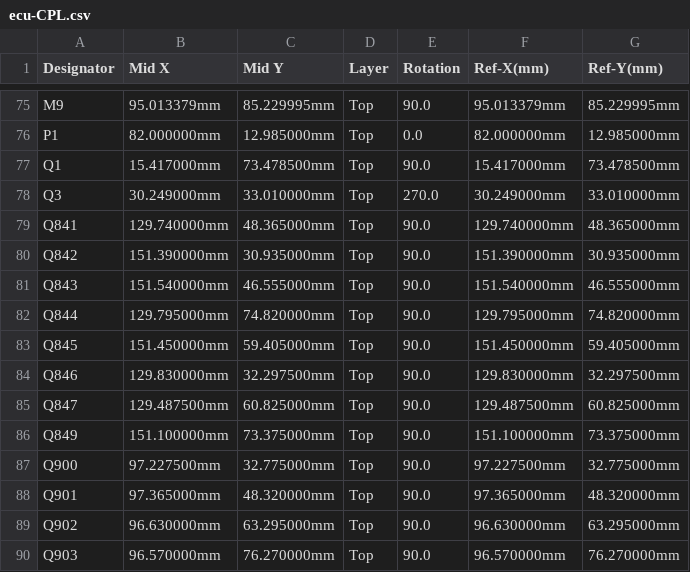
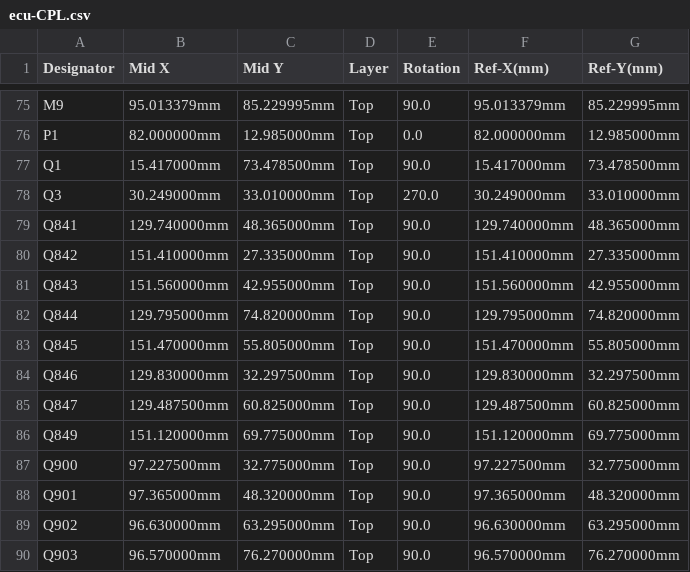
Before and after one commit to luis9860/hellen-example, a CSV file: boards/greenenergyecu-a/frame/ecu-CPL.csv, drawn as a sheet; only a part is shown, gaps mark what is left out.

```diff
--- a/boards/greenenergyecu-a/frame/ecu-CPL.csv
+++ b/boards/greenenergyecu-a/frame/ecu-CPL.csv
@@ -79,9 +79,9 @@ Q3,30.249000mm,33.010000mm,Top,270.0,30.249000mm,33.010000mm
 Q841,129.740000mm,48.365000mm,Top,90.0,129.740000mm,48.365000mm
-Q842,151.390000mm,30.935000mm,Top,90.0,151.390000mm,30.935000mm
-Q843,151.540000mm,46.555000mm,Top,90.0,151.540000mm,46.555000mm
+Q842,151.410000mm,27.335000mm,Top,90.0,151.410000mm,27.335000mm
+Q843,151.560000mm,42.955000mm,Top,90.0,151.560000mm,42.955000mm
 Q844,129.795000mm,74.820000mm,Top,90.0,129.795000mm,74.820000mm
-Q845,151.450000mm,59.405000mm,Top,90.0,151.450000mm,59.405000mm
+Q845,151.470000mm,55.805000mm,Top,90.0,151.470000mm,55.805000mm
 Q846,129.830000mm,32.297500mm,Top,90.0,129.830000mm,32.297500mm
 Q847,129.487500mm,60.825000mm,Top,90.0,129.487500mm,60.825000mm
-Q849,151.100000mm,73.375000mm,Top,90.0,151.100000mm,73.375000mm
+Q849,151.120000mm,69.775000mm,Top,90.0,151.120000mm,69.775000mm
 Q900,97.227500mm,32.775000mm,Top,90.0,97.227500mm,32.775000mm
```
Also changed, not shown: boards/greenenergyecu-a/board/greenenergyecu-a-CPL.csv, 21 other files.
